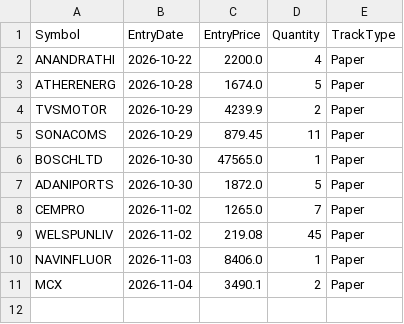
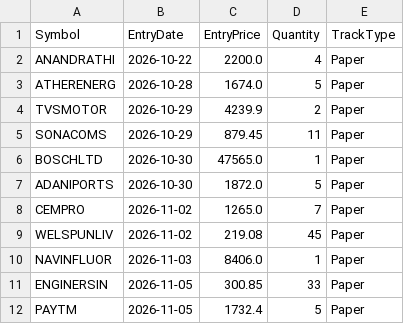
Before and after one commit to finnyrajmann/nse-bb_ema_cross, a CSV file: data/positions_bb_ema_cross.csv, drawn as a sheet; removed rows and columns are numbered as before the commit, all else as after; the diff names each change by its address in the sheet, - before the commit and + after, or states it on an @@ line.

Commit message:
Auto-update — 2026-11-04

```diff
--- a/data/positions_bb_ema_cross.csv
+++ b/data/positions_bb_ema_cross.csv
-row 11: MCX | 2026-11-04 | 3490.1 | 2 | Paper
+row 11: ENGINERSIN | 2026-11-05 | 300.85 | 33 | Paper
+row 12: PAYTM | 2026-11-05 | 1732.4 | 5 | Paper
```
